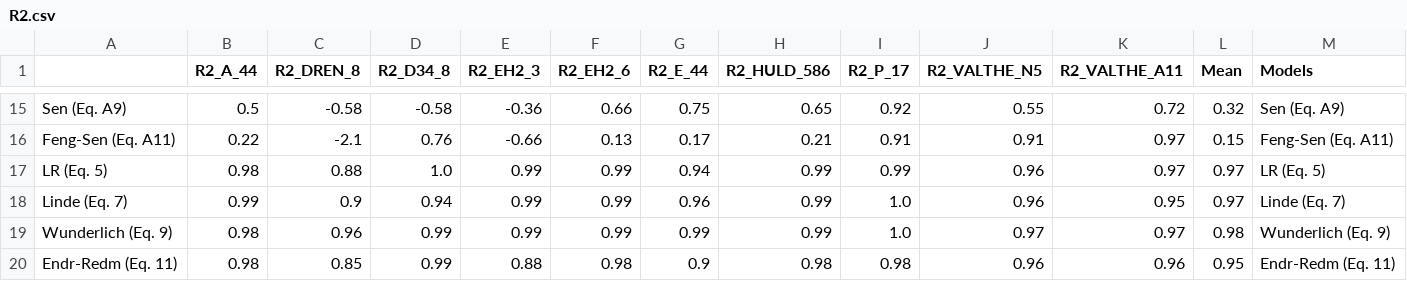
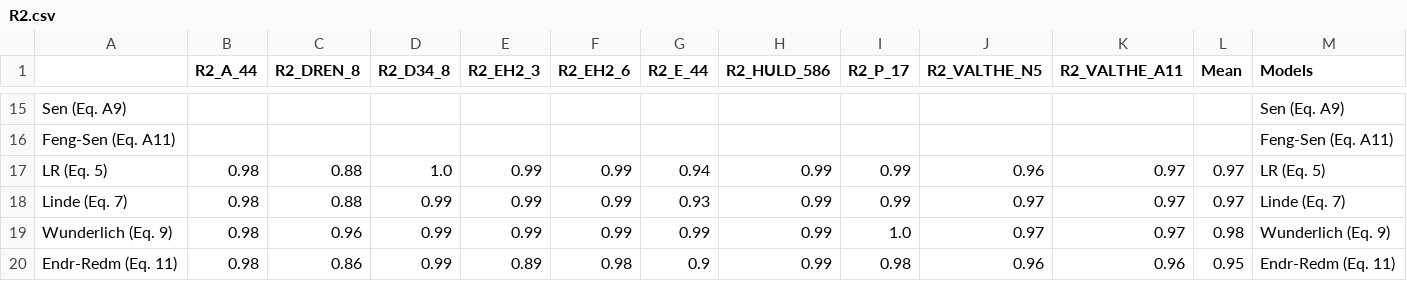
Before and after one commit to gmendozaveirana/PPMs_lowfreq_paper, a CSV file: R2.csv, drawn as a sheet; only a part is shown, gaps mark what is left out; the diff covers the shown part only; the diff names each change by its address in the sheet, - before the commit and + after, or states it on an @@ line.

```diff
--- a/R2.csv
+++ b/R2.csv
-B15 (R2_A_44): 0.5
+B15 (R2_A_44): (empty)
-C15 (R2_DREN_8): -0.58
+C15 (R2_DREN_8): (empty)
-D15 (R2_D34_8): -0.58
+D15 (R2_D34_8): (empty)
-E15 (R2_EH2_3): -0.36
+E15 (R2_EH2_3): (empty)
-F15 (R2_EH2_6): 0.66
+F15 (R2_EH2_6): (empty)
-G15 (R2_E_44): 0.75
+G15 (R2_E_44): (empty)
-H15 (R2_HULD_586): 0.65
+H15 (R2_HULD_586): (empty)
-I15 (R2_P_17): 0.92
+I15 (R2_P_17): (empty)
-J15 (R2_VALTHE_N5): 0.55
+J15 (R2_VALTHE_N5): (empty)
-K15 (R2_VALTHE_A11): 0.72
+K15 (R2_VALTHE_A11): (empty)
-L15 (Mean): 0.32
+L15 (Mean): (empty)
-B16 (R2_A_44): 0.22
+B16 (R2_A_44): (empty)
-C16 (R2_DREN_8): -2.1
+C16 (R2_DREN_8): (empty)
-D16 (R2_D34_8): 0.76
+D16 (R2_D34_8): (empty)
-E16 (R2_EH2_3): -0.66
+E16 (R2_EH2_3): (empty)
-F16 (R2_EH2_6): 0.13
+F16 (R2_EH2_6): (empty)
-G16 (R2_E_44): 0.17
+G16 (R2_E_44): (empty)
-H16 (R2_HULD_586): 0.21
+H16 (R2_HULD_586): (empty)
-I16 (R2_P_17): 0.91
+I16 (R2_P_17): (empty)
-J16 (R2_VALTHE_N5): 0.91
+J16 (R2_VALTHE_N5): (empty)
-K16 (R2_VALTHE_A11): 0.97
+K16 (R2_VALTHE_A11): (empty)
-L16 (Mean): 0.15
+L16 (Mean): (empty)
-B18 (R2_A_44): 0.99
+B18 (R2_A_44): 0.98
-C18 (R2_DREN_8): 0.9
+C18 (R2_DREN_8): 0.88
-D18 (R2_D34_8): 0.94
+D18 (R2_D34_8): 0.99
-G18 (R2_E_44): 0.96
+G18 (R2_E_44): 0.93
-I18 (R2_P_17): 1.0
+I18 (R2_P_17): 0.99
-J18 (R2_VALTHE_N5): 0.96
+J18 (R2_VALTHE_N5): 0.97
-K18 (R2_VALTHE_A11): 0.95
+K18 (R2_VALTHE_A11): 0.97
-C20 (R2_DREN_8): 0.85
+C20 (R2_DREN_8): 0.86
-E20 (R2_EH2_3): 0.88
+E20 (R2_EH2_3): 0.89
-H20 (R2_HULD_586): 0.98
+H20 (R2_HULD_586): 0.99
```
Also changed, not shown: 80 edited cells elsewhere in this file, RMSE.csv, 16 other files.
